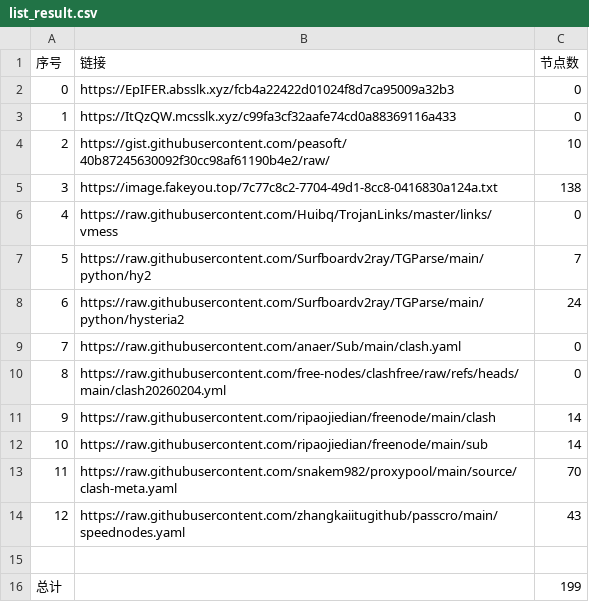
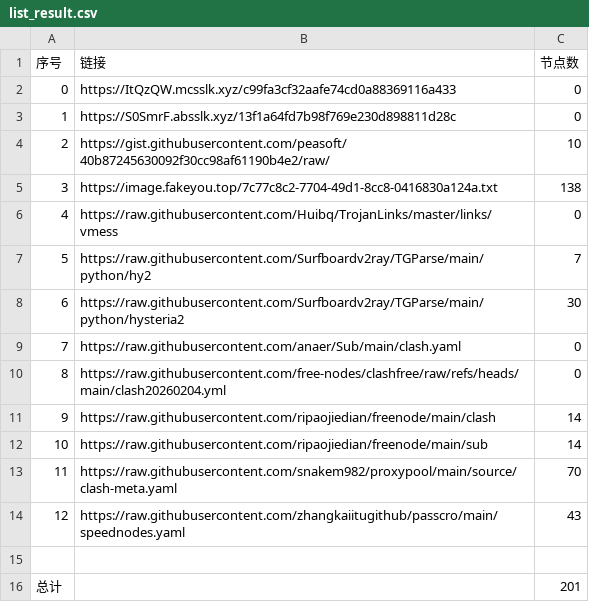
Before and after one commit to ResonanceForge/NoMoreWalls, a CSV file: list_result.csv, drawn as a sheet.

```diff
--- a/list_result.csv
+++ b/list_result.csv
@@ -1,4 +1,4 @@
 序号,链接,节点数
-0,https://EpIFER.absslk.xyz/fcb4a22422d01024f8d7ca95009a32b3,0
-1,https://ItQzQW.mcsslk.xyz/c99fa3cf32aafe74cd0a88369116a433,0
+0,https://ItQzQW.mcsslk.xyz/c99fa3cf32aafe74cd0a88369116a433,0
+1,https://S0SmrF.absslk.xyz/13f1a64fd7b98f769e230d898811d28c,0
 2,https://gist.githubusercontent.com/peasoft/40b87245630092f30cc98af61190b4e2/raw/,10
@@ -7,3 +7,3 @@
 5,https://raw.githubusercontent.com/Surfboardv2ray/TGParse/main/python/hy2,7
-6,https://raw.githubusercontent.com/Surfboardv2ray/TGParse/main/python/hysteria2,24
+6,https://raw.githubusercontent.com/Surfboardv2ray/TGParse/main/python/hysteria2,30
 7,https://raw.githubusercontent.com/anaer/Sub/main/clash.yaml,0
@@ -15,2 +15,2 @@
 
-总计,,199
+总计,,201
```
Also changed, not shown: 8 other files.
